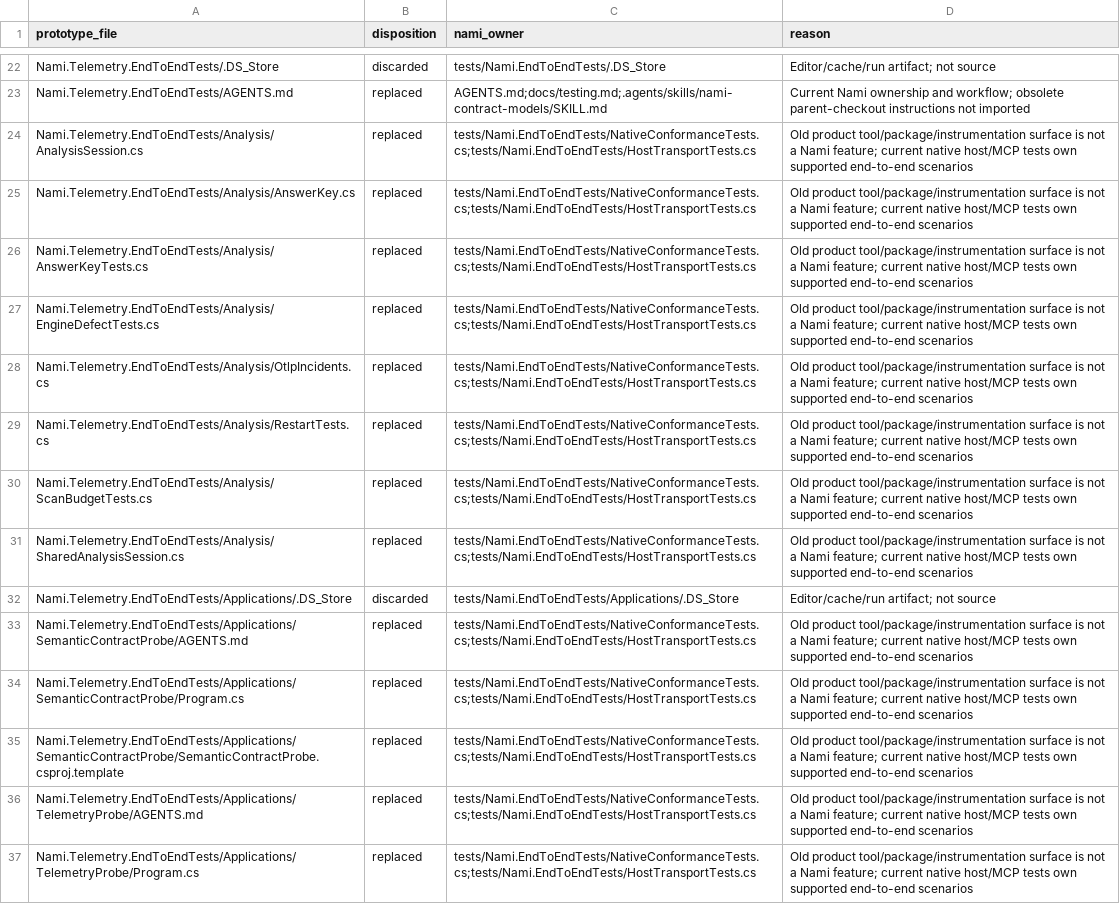
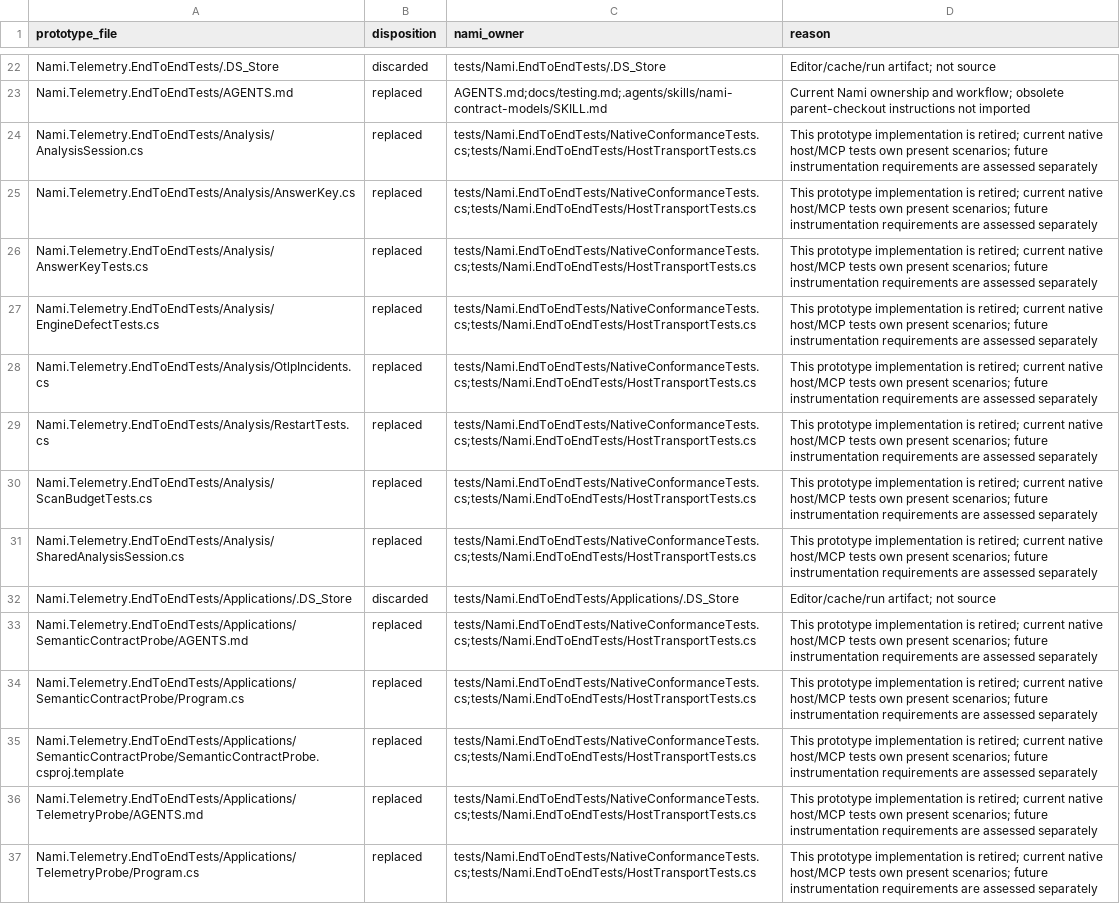
Before and after one commit to ANcpLua/nami, a CSV file: docs/integration/test-harness-inventory.csv, drawn as a sheet; only a part is shown, gaps mark what is left out; the diff covers the shown part only; the diff names each change by its address in the sheet, - before the commit and + after, or states it on an @@ line.

Commit message:
Checkpoint current work before playground consolidation

```diff
--- a/docs/integration/test-harness-inventory.csv
+++ b/docs/integration/test-harness-inventory.csv
-D24:D31 (reason): Old product tool/package/instrumentation surface is not a Nami feature; current native host/MCP tests own supported end-to-end scenarios
+D24:D31 (reason): This prototype implementation is retired; current native host/MCP tests own present scenarios; future instrumentation requirements are assessed separately
-D33:D37 (reason): Old product tool/package/instrumentation surface is not a Nami feature; current native host/MCP tests own supported end-to-end scenarios
+D33:D37 (reason): This prototype implementation is retired; current native host/MCP tests own present scenarios; future instrumentation requirements are assessed separately
```
Also changed, not shown: 13 edited cells elsewhere in this file, 48 other files.
